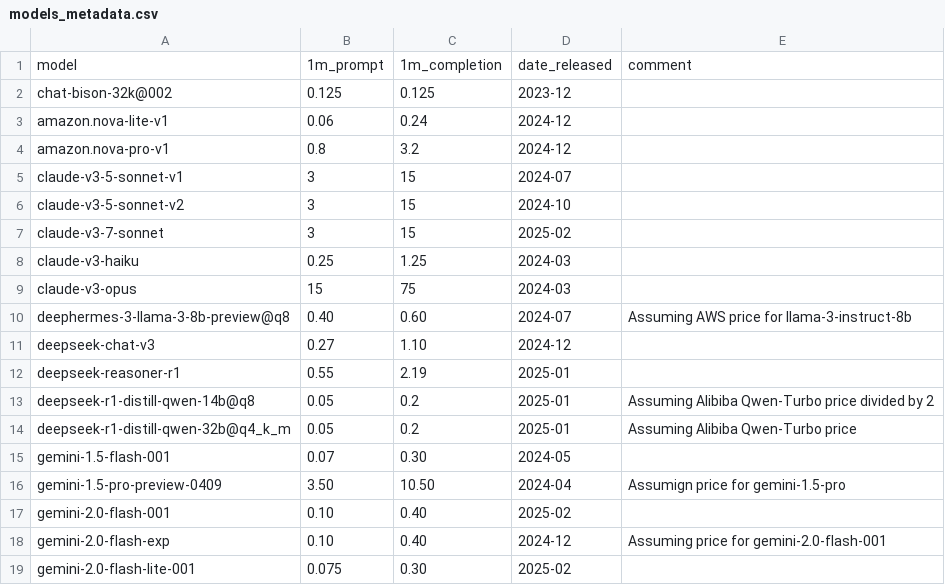
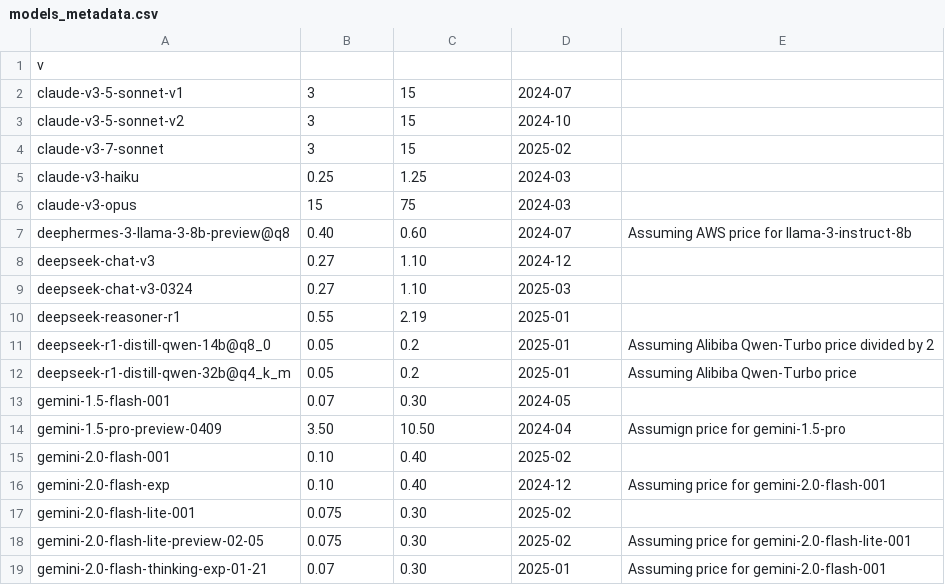
Before and after one commit to maxim-saplin/llm_chess, a CSV file: data_processing/models_metadata.csv, drawn as a sheet; only a part is shown; the shorter side is filled out with more unchanged rows; the diff covers the shown part only.

```diff
--- a/data_processing/models_metadata.csv
+++ b/data_processing/models_metadata.csv
@@ -1,5 +1,2 @@
-model,1m_prompt,1m_completion,date_released,comment
-chat-bison-32k@002,0.125,0.125, 2023-12,
-amazon.nova-lite-v1,0.06,0.24, 2024-12,
-amazon.nova-pro-v1,0.8,3.2, 2024-12,
+v
 claude-v3-5-sonnet-v1,3,15, 2024-07,
@@ -11,4 +8,5 @@ deephermes-3-llama-3-8b-preview@q8, 0.40, 0.60, 2024-07,Assuming AWS price for l
 deepseek-chat-v3, 0.27, 1.10, 2024-12,
+deepseek-chat-v3-0324, 0.27, 1.10, 2025-03,
 deepseek-reasoner-r1, 0.55, 2.19, 2025-01,
-deepseek-r1-distill-qwen-14b@q8, 0.05, 0.2, 2025-01,Assuming Alibiba Qwen-Turbo price divided by 2
+deepseek-r1-distill-qwen-14b@q8_0, 0.05, 0.2, 2025-01,Assuming Alibiba Qwen-Turbo price divided by 2
 deepseek-r1-distill-qwen-32b@q4_k_m, 0.05,0.2, 2025-01,Assuming Alibiba Qwen-Turbo price
```
Also changed, not shown: 27 added rows elsewhere in this file, 5 other files.
